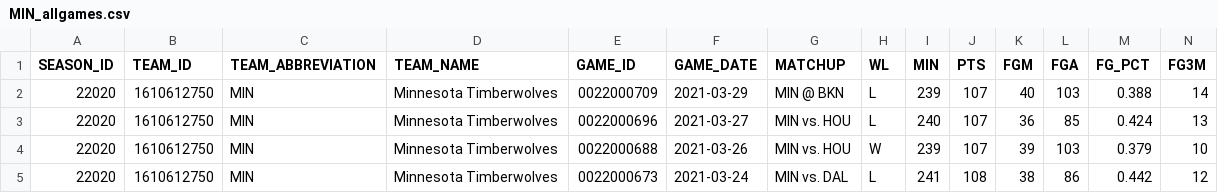
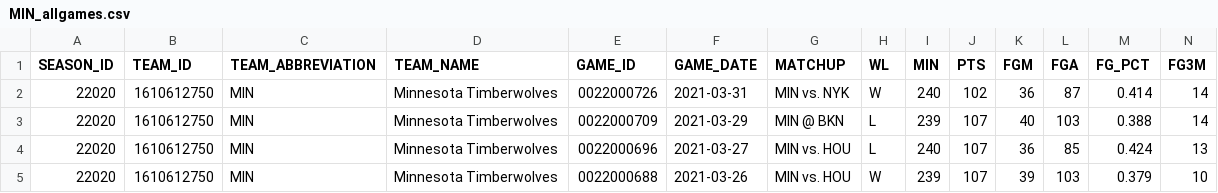
Before and after one commit to EllAchE/nba_tipoff, a CSV file: Data/CSV/season_summary_data/MIN_allgames.csv, drawn as a sheet; only a part is shown; the shorter side is filled out with more unchanged rows; rows hold the shown columns only; the diff names each change by its address in the sheet, - before the commit and + after, or states it on an @@ line.

```diff
--- a/Data/CSV/season_summary_data/MIN_allgames.csv
+++ b/Data/CSV/season_summary_data/MIN_allgames.csv
+row 2: 22020 | 1610612750 | MIN | Minnesota Timberwolves | 0022000726 | 2021-03-31 | MIN vs. NYK | W | 240 | 102 | 36 | 87 | 0.414 | 14
```
Also changed, not shown: Data/CSV/season_data/tipoff_and_first_score_details_2021_season.csv, Data/CSV/season_summary_data/LAL_allgames.csv, 52 other files.
